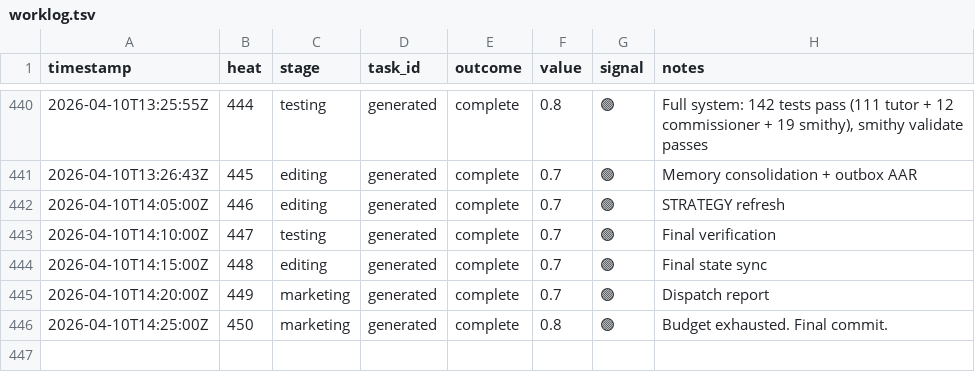
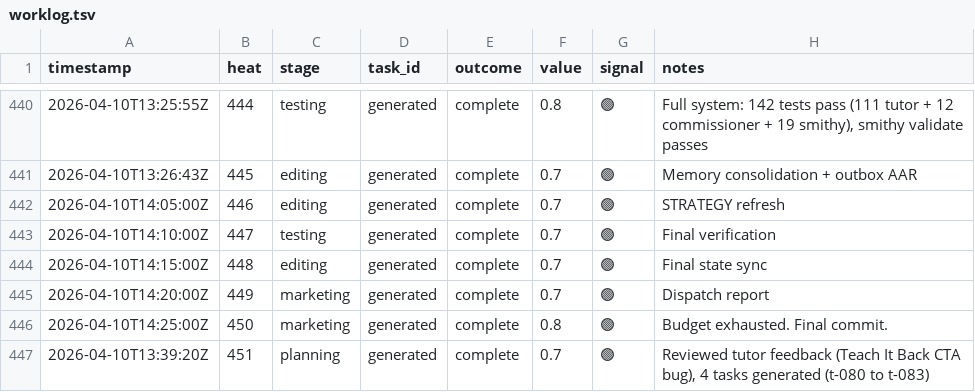
Before and after one commit to mangeshgupte/smithy2, a TSV file: worklog.tsv, drawn as a sheet; only a part is shown, gaps mark what is left out; the diff names each change by its address in the sheet, - before the commit and + after, or states it on an @@ line.

Commit message:
[planning] Feedback reviewed: Teach It Back CTA bug. 4 tasks (t-080-083)

```diff
--- a/worklog.tsv
+++ b/worklog.tsv
+row 447: 2026-04-10T13:39:20Z | 451 | planning | generated | complete | 0.7 | 🟢 | Reviewed tutor feedback (Teach It Back CTA bug), 4 tasks generated (t-080 to t-083)
```
Also changed, not shown: 1 other file.
